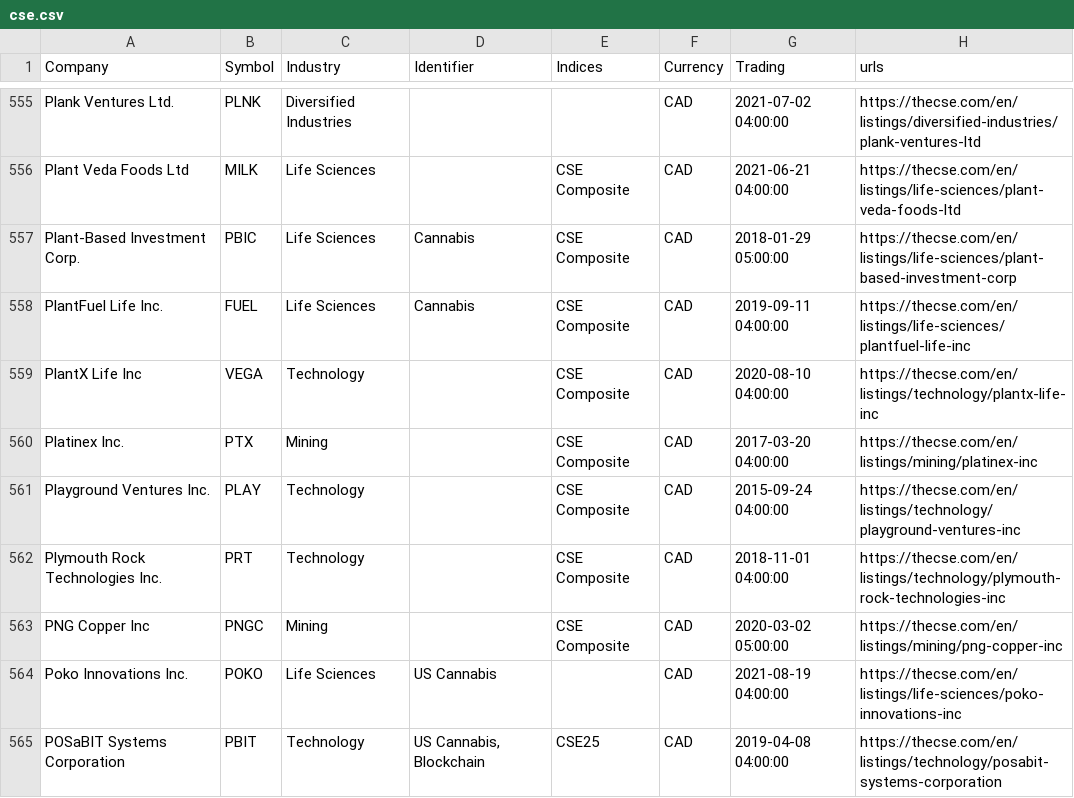
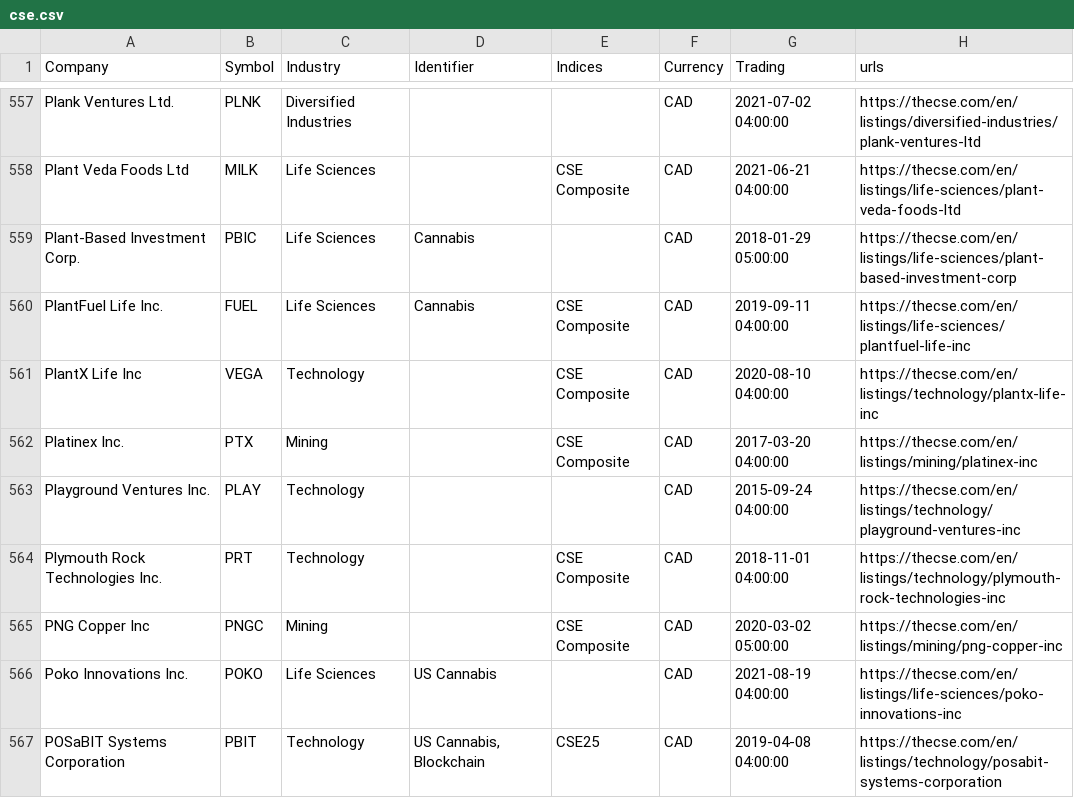
Before and after one commit to FriendlyUser/cad_tickers_list, a CSV file: static/latest/cse.csv, drawn as a sheet; only a part is shown, gaps mark what is left out; the diff covers the shown part only.

```diff
--- a/static/latest/cse.csv
+++ b/static/latest/cse.csv
@@ -556,3 +558,3 @@ Plank Ventures Ltd.,PLNK,Diversified Industries,,,CAD,2021-07-02 04:00:00,https:
 Plant Veda Foods Ltd,MILK,Life Sciences,,CSE Composite,CAD,2021-06-21 04:00:00,https://thecse.com/en/listings/life-sciences/plant-veda-foods-ltd
-Plant-Based Investment Corp.,PBIC,Life Sciences,Cannabis,CSE Composite,CAD,2018-01-29 05:00:00,https://thecse.com/en/listings/life-sciences/plant-based-investment-corp
+Plant-Based Investment Corp.,PBIC,Life Sciences,Cannabis,,CAD,2018-01-29 05:00:00,https://thecse.com/en/listings/life-sciences/plant-based-investment-corp
 PlantFuel Life Inc.,FUEL,Life Sciences,Cannabis,CSE Composite,CAD,2019-09-11 04:00:00,https://thecse.com/en/listings/life-sciences/plantfuel-life-inc
@@ -560,3 +562,3 @@ PlantX Life Inc,VEGA,Technology,,CSE Composite,CAD,2020-08-10 04:00:00,https://t
 Platinex Inc.,PTX,Mining,,CSE Composite,CAD,2017-03-20 04:00:00,https://thecse.com/en/listings/mining/platinex-inc
-Playground Ventures Inc.,PLAY,Technology,,CSE Composite,CAD,2015-09-24 04:00:00,https://thecse.com/en/listings/technology/playground-ventures-inc
+Playground Ventures Inc.,PLAY,Technology,,,CAD,2015-09-24 04:00:00,https://thecse.com/en/listings/technology/playground-ventures-inc
 Plymouth Rock Technologies Inc.,PRT,Technology,,CSE Composite,CAD,2018-11-01 04:00:00,https://thecse.com/en/listings/technology/plymouth-rock-technologies-inc
```
Also changed, not shown: 3 added rows, 1 removed row and 98 edited cells elsewhere in this file.
